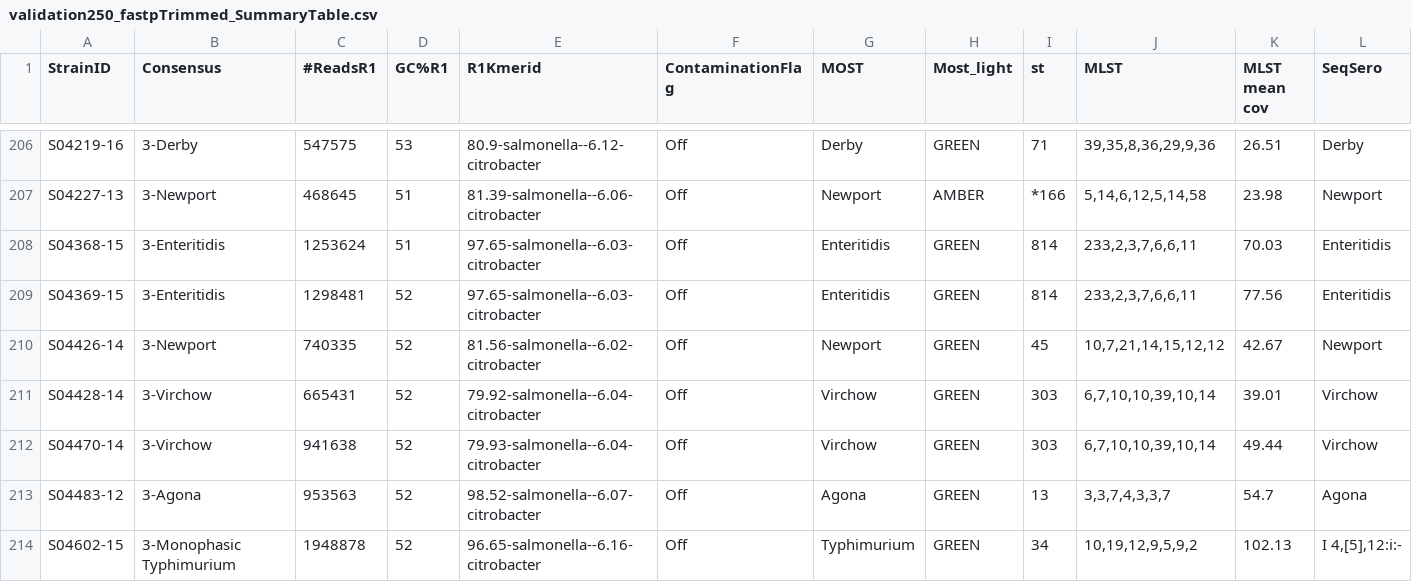
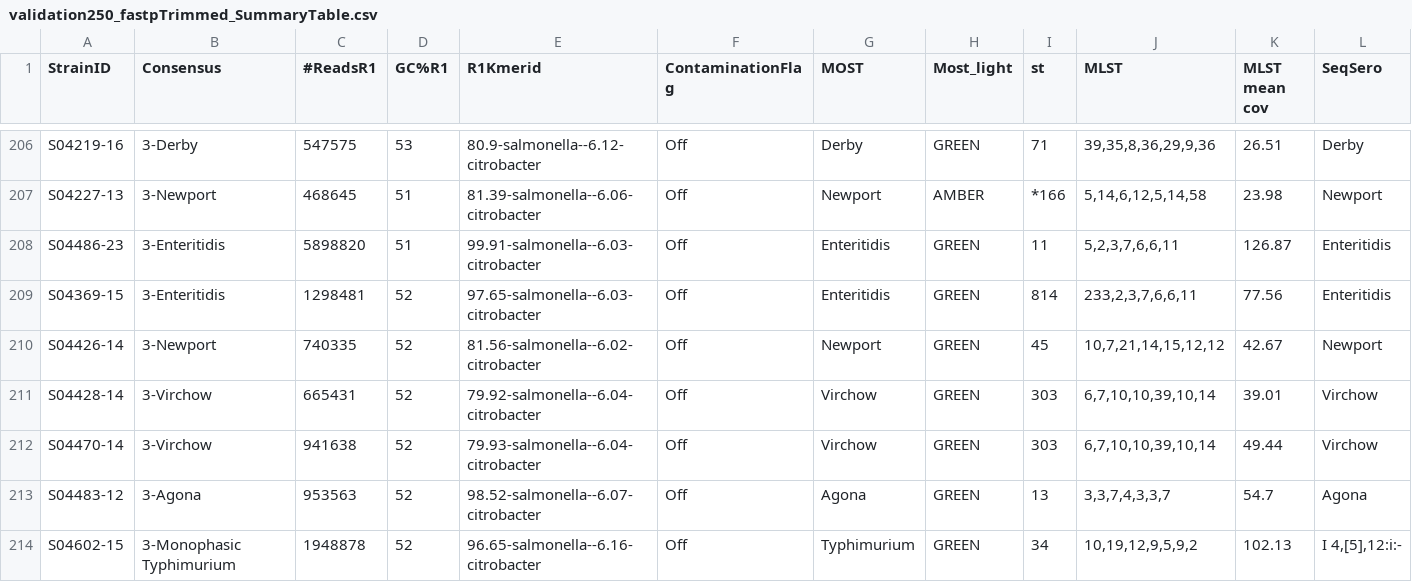
Before and after one commit to APHA-BAC/NextflowSerotypingPipeline, a CSV file: validation250/validation250_fastpTrimmed_SummaryTable.csv, drawn as a sheet; only a part is shown, gaps mark what is left out; removed rows and columns are numbered as before the commit, all else as after; rows hold the shown columns only; the diff names each change by its address in the sheet, - before the commit and + after, or states it on an @@ line.

```diff
--- a/validation250/validation250_fastpTrimmed_SummaryTable.csv
+++ b/validation250/validation250_fastpTrimmed_SummaryTable.csv
-row 208: S04368-15 | 3-Enteritidis | 1253624 | 51 | 97.65-salmonella--6.03-citrobacter | Off | Enteritidis | GREEN | 814 | 233,2,3,7,6,6,11 | 70.03 | Enteritidis
+row 208: S04486-23 | 3-Enteritidis | 5898820 | 51 | 99.91-salmonella--6.03-citrobacter | Off | Enteritidis | GREEN | 11 | 5,2,3,7,6,6,11 | 126.87 | Enteritidis
```
Also changed, not shown: validation250/validation250_Feb2022_EXPECTED_SummaryTable.csv.
